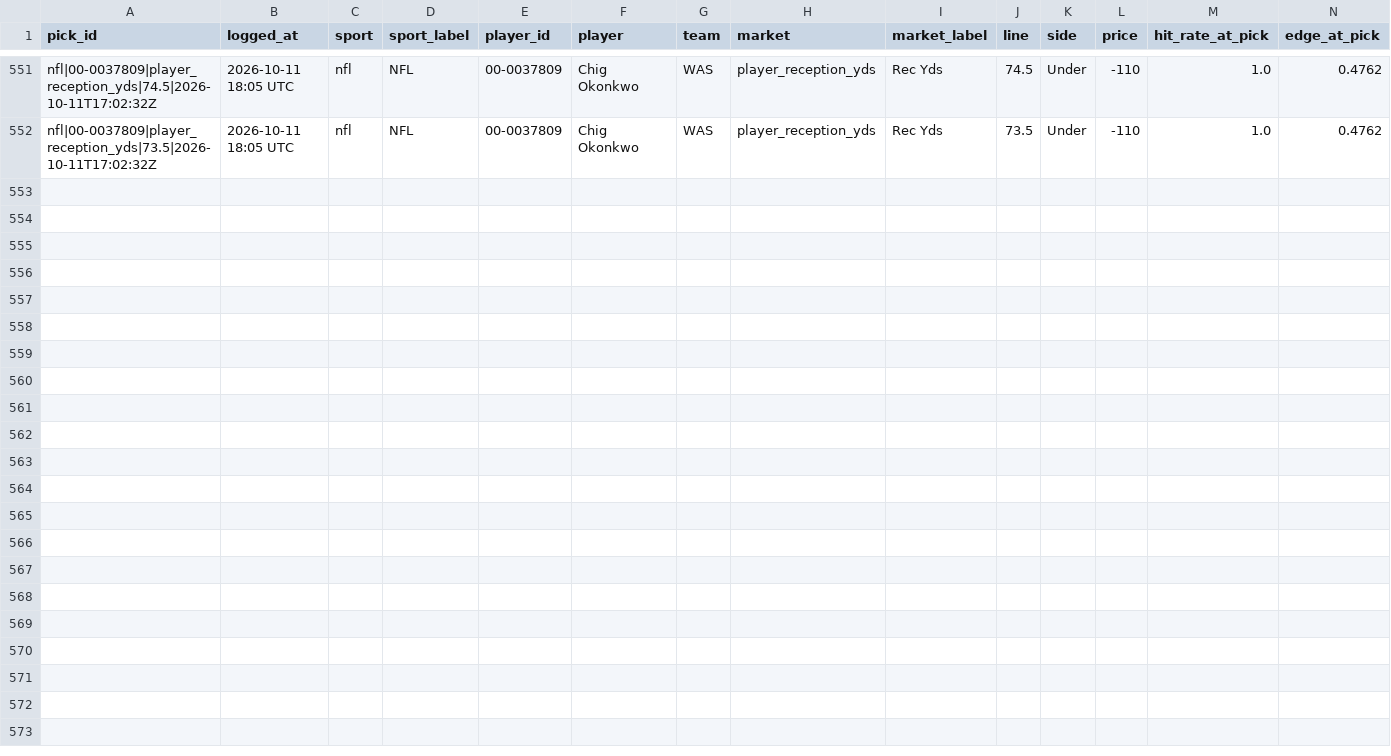
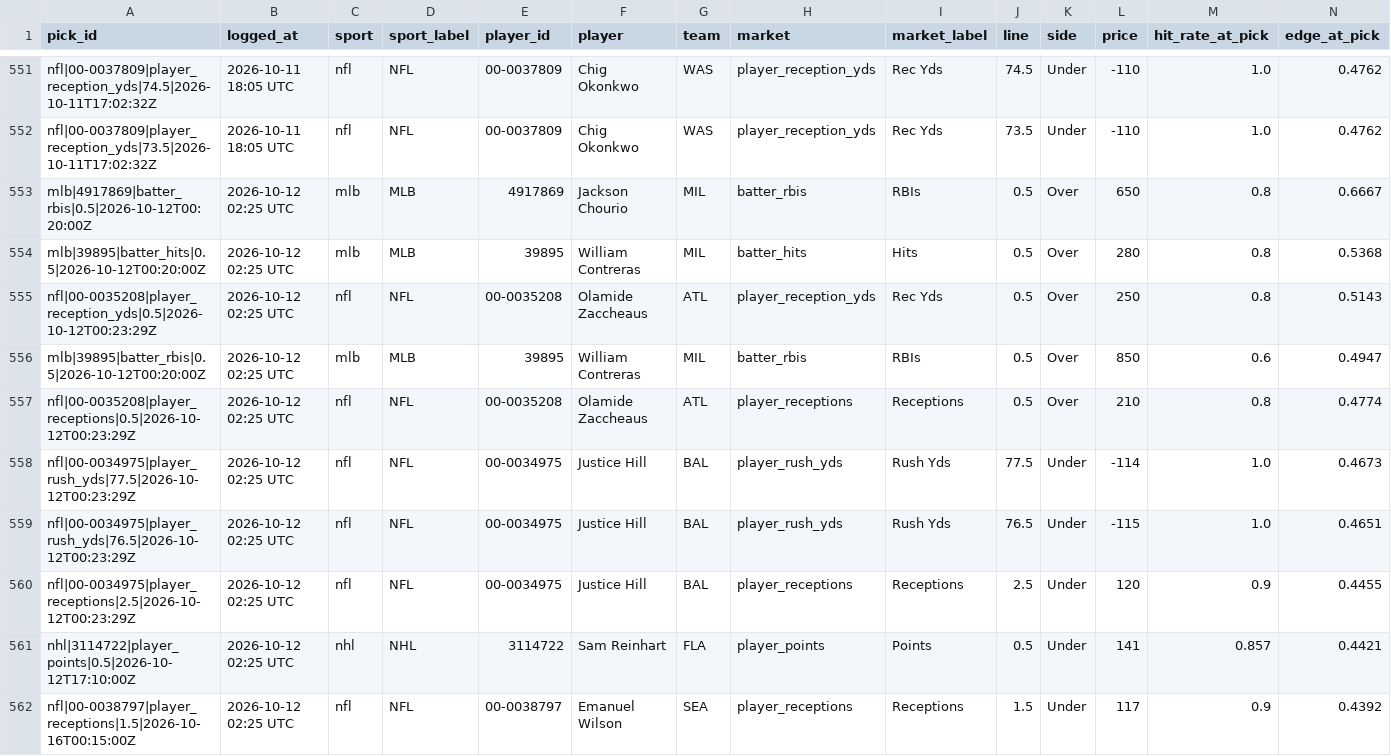
Before and after one commit to idhyanchand67/EdgeFinder, a CSV file: data/pick_log.csv, drawn as a sheet; only a part is shown, gaps mark what is left out; rows hold the shown columns only; the diff names each change by its address in the sheet, - before the commit and + after, or states it on an @@ line.

```diff
--- a/data/pick_log.csv
+++ b/data/pick_log.csv
+row 553: mlb|4917869|batter_rbis|0.5|2026-10-12T00:20:00Z | 2026-10-12 02:25 UTC | mlb | MLB | 4917869 | Jackson Chourio | MIL | batter_rbis | RBIs | 0.5 | Over | 650 | 0.8 | 0.6667
+row 554: mlb|39895|batter_hits|0.5|2026-10-12T00:20:00Z | 2026-10-12 02:25 UTC | mlb | MLB | 39895 | William Contreras | MIL | batter_hits | Hits | 0.5 | Over | 280 | 0.8 | 0.5368
+row 555: nfl|00-0035208|player_reception_yds|0.5|2026-10-12T00:23:29Z | 2026-10-12 02:25 UTC | nfl | NFL | 00-0035208 | Olamide Zaccheaus | ATL | player_reception_yds | Rec Yds | 0.5 | Over | 250 | 0.8 | 0.5143
+row 556: mlb|39895|batter_rbis|0.5|2026-10-12T00:20:00Z | 2026-10-12 02:25 UTC | mlb | MLB | 39895 | William Contreras | MIL | batter_rbis | RBIs | 0.5 | Over | 850 | 0.6 | 0.4947
+row 557: nfl|00-0035208|player_receptions|0.5|2026-10-12T00:23:29Z | 2026-10-12 02:25 UTC | nfl | NFL | 00-0035208 | Olamide Zaccheaus | ATL | player_receptions | Receptions | 0.5 | Over | 210 | 0.8 | 0.4774
+row 558: nfl|00-0034975|player_rush_yds|77.5|2026-10-12T00:23:29Z | 2026-10-12 02:25 UTC | nfl | NFL | 00-0034975 | Justice Hill | BAL | player_rush_yds | Rush Yds | 77.5 | Under | -114 | 1.0 | 0.4673
+row 559: nfl|00-0034975|player_rush_yds|76.5|2026-10-12T00:23:29Z | 2026-10-12 02:25 UTC | nfl | NFL | 00-0034975 | Justice Hill | BAL | player_rush_yds | Rush Yds | 76.5 | Under | -115 | 1.0 | 0.4651
+row 560: nfl|00-0034975|player_receptions|2.5|2026-10-12T00:23:29Z | 2026-10-12 02:25 UTC | nfl | NFL | 00-0034975 | Justice Hill | BAL | player_receptions | Receptions | 2.5 | Under | 120 | 0.9 | 0.4455
+row 561: nhl|3114722|player_points|0.5|2026-10-12T17:10:00Z | 2026-10-12 02:25 UTC | nhl | NHL | 3114722 | Sam Reinhart | FLA | player_points | Points | 0.5 | Under | 141 | 0.857 | 0.4421
+row 562: nfl|00-0038797|player_receptions|1.5|2026-10-16T00:15:00Z | 2026-10-12 02:25 UTC | nfl | NFL | 00-0038797 | Emanuel Wilson | SEA | player_receptions | Receptions | 1.5 | Under | 117 | 0.9 | 0.4392
```
